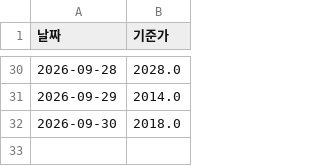
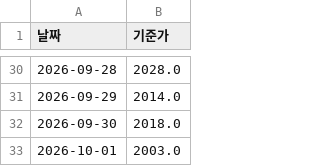
Before and after one commit to frel7022-png/orchestra, a CSV file: fund_nav_history.csv, drawn as a sheet; only a part is shown, gaps mark what is left out.

```diff
--- a/fund_nav_history.csv
+++ b/fund_nav_history.csv
@@ -32 +32,2 @@
 2026-09-30,2018.0
+2026-10-01,2003.0
```
